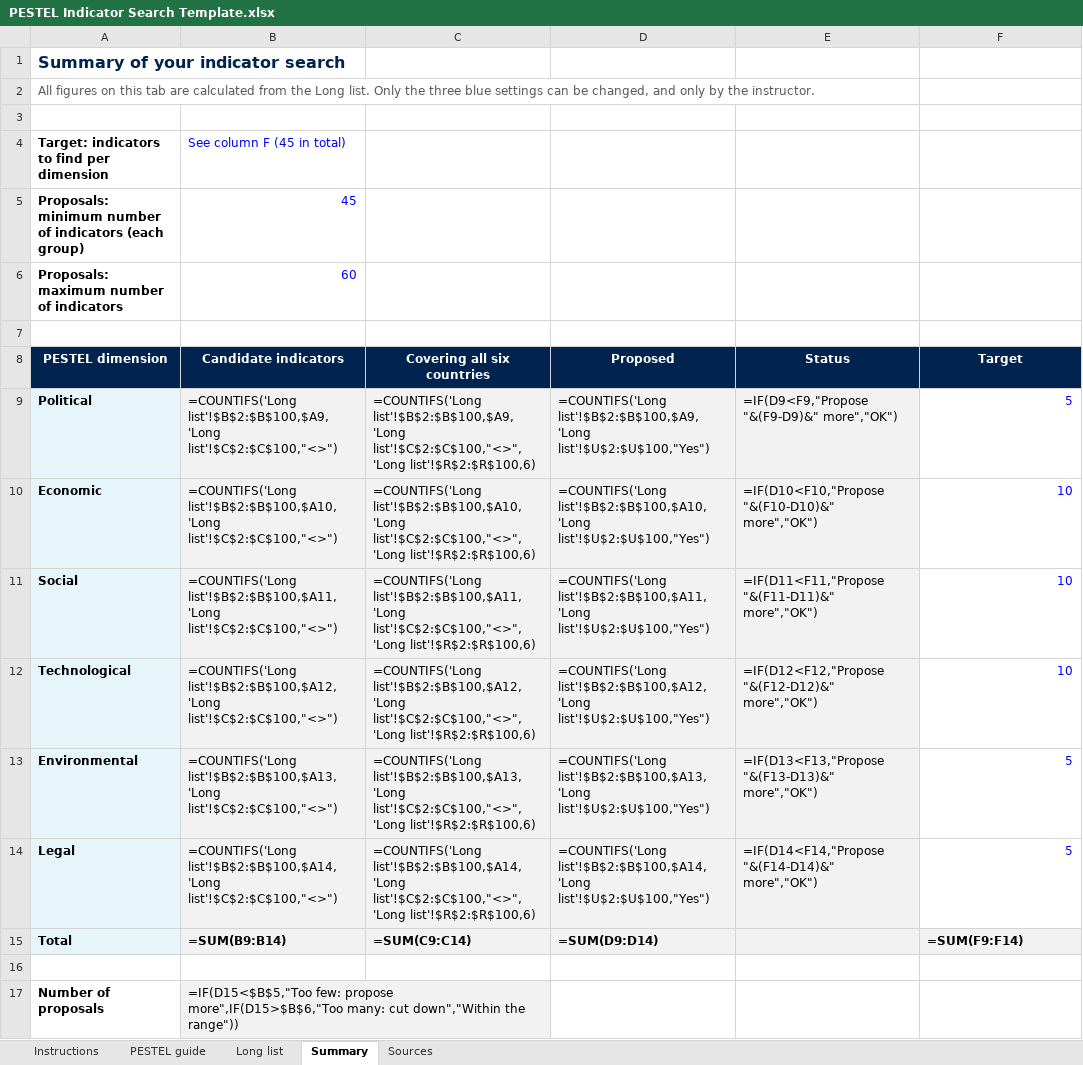
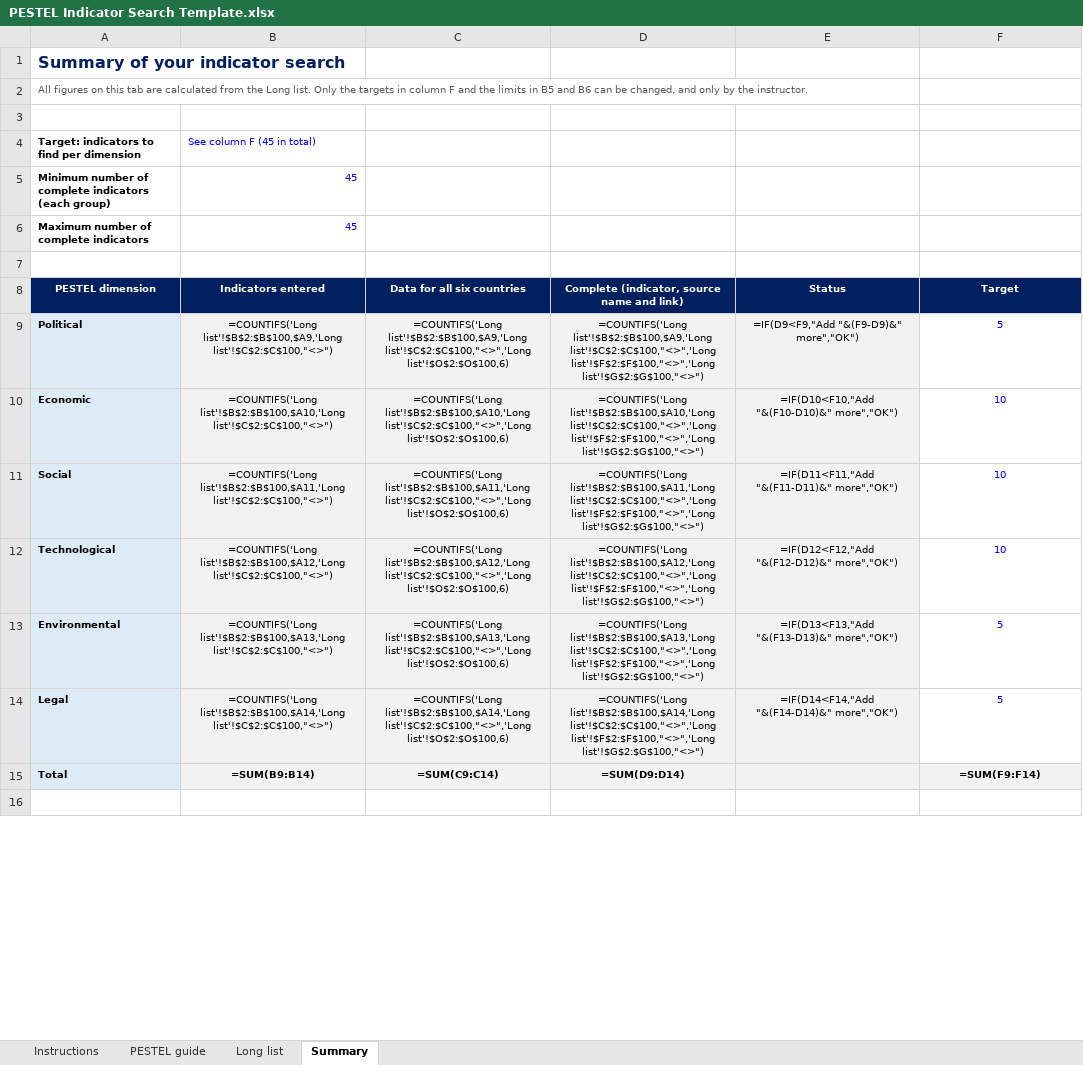
Before and after one commit to arnefloh-wu/ib-business-projects, an Excel workbook: WT26-27/PESTEL Indicator Search Template.xlsx, sheet Summary, drawn as a sheet; only a part is shown; values as stored, in another font and other column widths than the file's, no borders; formulas without a stored value are shown as written; removed rows and columns are numbered as before the commit, all else as after; the diff covers the shown part only; the diff names each change by its address in the sheet, - before the commit and + after, or states it on an @@ line.

```diff
--- a/WT26-27/PESTEL Indicator Search Template.xlsx (sheet Summary)
+++ b/WT26-27/PESTEL Indicator Search Template.xlsx (sheet Summary)
-sheet tab: Sources
-A2 (PESTEL dimension): …Only the three blue settings can be…
+A2 (PESTEL dimension): …Only the targets in column F and the limits in B5 and B6 can be…
@@ A2 text size: smaller @@
@@ A4:B5 text size: smaller @@
-A5 (PESTEL dimension): Proposals: minimum number of indicators (each…
+A5 (PESTEL dimension): Minimum number of complete indicators (each…
-row 6: Proposals: maximum number of indicators | 60
+row 6: Maximum number of complete indicators | 45
@@ A8:F14 text size: smaller @@
-B8: Candidate indicators
+B8: Indicators entered
-C8: Covering all six countries
+C8: Data for all six countries
-D8: Proposed
+D8: Complete (indicator, source name and link)
-B9:E14 alignment: left
+B9:E14 alignment: center
-C9 (Data for all six countries): …list'!$B$2:$B$100,$A9,'Long list'!$C$2:$C$100,"<>",'Long list'!$R$2:$R$100,6)
+C9 (Data for all six countries): …list'!$B$2:$B$100,$A9,'Long list'!$C$2:$C$100,"<>",'Long list'!$O$2:$O$100,6)
-D9: =COUNTIFS('Long list'!$B$2:$B$100,$A9,'Long list'!$U$2:$U$100,"Yes")
+D9: =COUNTIFS('Long list'!$B$2:$B$100,$A9,'Long list'!$C$2:$C$100,"<>",'Long list'!$F$2:$F$100,"<>",'Long list'!$G$2:$G$100,"<>")
-E9 (Status): =IF(D9<F9,"Propose "&(F9-D9)&" more","OK")
+E9 (Status): =IF(D9<F9,"Add "&(F9-D9)&" more","OK")
-F9:F14 alignment: right
+F9:F14 alignment: center
-C10 (Data for all six countries): …list'!$B$2:$B$100,$A10,'Long list'!$C$2:$C$100,"<>",'Long list'!$R$2:$R$100,6)
+C10 (Data for all six countries): …list'!$B$2:$B$100,$A10,'Long list'!$C$2:$C$100,"<>",'Long list'!$O$2:$O$100,6)
-D10: =COUNTIFS('Long list'!$B$2:$B$100,$A10,'Long list'!$U$2:$U$100,"Yes")
+D10: =COUNTIFS('Long list'!$B$2:$B$100,$A10,'Long list'!$C$2:$C$100,"<>",'Long list'!$F$2:$F$100,"<>",'Long list'!$G$2:$G$100,"<>")
-E10 (Status): =IF(D10<F10,"Propose "&(F10-D10)&" more","OK")
+E10 (Status): =IF(D10<F10,"Add "&(F10-D10)&" more","OK")
-C11 (Data for all six countries): …list'!$B$2:$B$100,$A11,'Long list'!$C$2:$C$100,"<>",'Long list'!$R$2:$R$100,6)
+C11 (Data for all six countries): …list'!$B$2:$B$100,$A11,'Long list'!$C$2:$C$100,"<>",'Long list'!$O$2:$O$100,6)
-D11: =COUNTIFS('Long list'!$B$2:$B$100,$A11,'Long list'!$U$2:$U$100,"Yes")
+D11: =COUNTIFS('Long list'!$B$2:$B$100,$A11,'Long list'!$C$2:$C$100,"<>",'Long list'!$F$2:$F$100,"<>",'Long list'!$G$2:$G$100,"<>")
-E11 (Status): =IF(D11<F11,"Propose "&(F11-D11)&" more","OK")
+E11 (Status): =IF(D11<F11,"Add "&(F11-D11)&" more","OK")
-C12 (Data for all six countries): …list'!$B$2:$B$100,$A12,'Long list'!$C$2:$C$100,"<>",'Long list'!$R$2:$R$100,6)
+C12 (Data for all six countries): …list'!$B$2:$B$100,$A12,'Long list'!$C$2:$C$100,"<>",'Long list'!$O$2:$O$100,6)
-D12: =COUNTIFS('Long list'!$B$2:$B$100,$A12,'Long list'!$U$2:$U$100,"Yes")
+D12: =COUNTIFS('Long list'!$B$2:$B$100,$A12,'Long list'!$C$2:$C$100,"<>",'Long list'!$F$2:$F$100,"<>",'Long list'!$G$2:$G$100,"<>")
-E12 (Status): =IF(D12<F12,"Propose "&(F12-D12)&" more","OK")
+E12 (Status): =IF(D12<F12,"Add "&(F12-D12)&" more","OK")
-C13 (Data for all six countries): …list'!$B$2:$B$100,$A13,'Long list'!$C$2:$C$100,"<>",'Long list'!$R$2:$R$100,6)
+C13 (Data for all six countries): …list'!$B$2:$B$100,$A13,'Long list'!$C$2:$C$100,"<>",'Long list'!$O$2:$O$100,6)
-D13: =COUNTIFS('Long list'!$B$2:$B$100,$A13,'Long list'!$U$2:$U$100,"Yes")
+D13: =COUNTIFS('Long list'!$B$2:$B$100,$A13,'Long list'!$C$2:$C$100,"<>",'Long list'!$F$2:$F$100,"<>",'Long list'!$G$2:$G$100,"<>")
-E13 (Status): =IF(D13<F13,"Propose "&(F13-D13)&" more","OK")
+E13 (Status): =IF(D13<F13,"Add "&(F13-D13)&" more","OK")
-C14 (Data for all six countries): …list'!$B$2:$B$100,$A14,'Long list'!$C$2:$C$100,"<>",'Long list'!$R$2:$R$100,6)
+C14 (Data for all six countries): …list'!$B$2:$B$100,$A14,'Long list'!$C$2:$C$100,"<>",'Long list'!$O$2:$O$100,6)
-D14: =COUNTIFS('Long list'!$B$2:$B$100,$A14,'Long list'!$U$2:$U$100,"Yes")
+D14: =COUNTIFS('Long list'!$B$2:$B$100,$A14,'Long list'!$C$2:$C$100,"<>",'Long list'!$F$2:$F$100,"<>",'Long list'!$G$2:$G$100,"<>")
-E14 (Status): =IF(D14<F14,"Propose "&(F14-D14)&" more","OK")
+E14 (Status): =IF(D14<F14,"Add "&(F14-D14)&" more","OK")
@@ A15:D15 text size: smaller @@
-B15:D15 alignment: left
+B15:D15 alignment: center
@@ F15 text size: smaller, alignment: left → center @@
-row 17: Number of proposals | =IF(D15<$B$5,"Too few: propose more",IF(D15>$B$6,"Too many: cut down","Within the range"))
```
Also changed, not shown: 1 added row, 8 removed rows, 4 edited cells and cell formats elsewhere in this sheet, sheet Long list, sheet Instructions.
